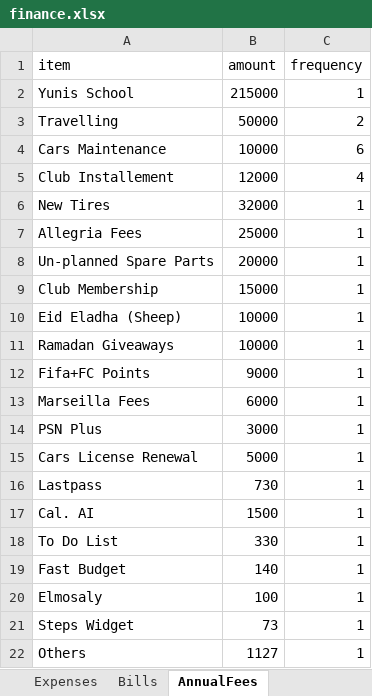
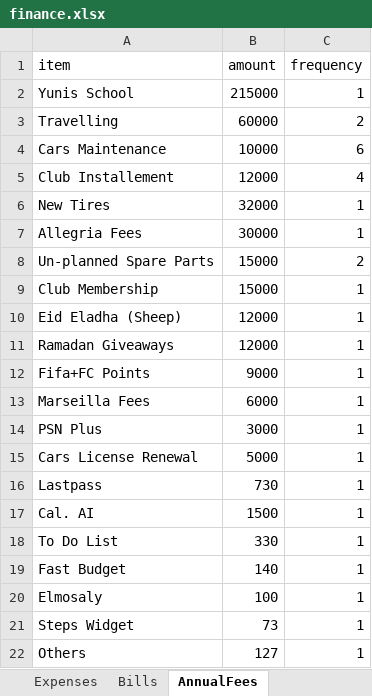
Before and after one commit to ahmedm838/personal-finance, an Excel workbook: docs/finance.xlsx, sheet AnnualFees, drawn as a sheet; values as stored, in another font and other column widths than the file's, no borders; the diff names each change by its address in the sheet, - before the commit and + after, or states it on an @@ line.

Commit message:
Update figures from the web app

```diff
--- a/docs/finance.xlsx (sheet AnnualFees)
+++ b/docs/finance.xlsx (sheet AnnualFees)
-B3 (amount): 50000
+B3 (amount): 60000
-B7 (amount): 25000
+B7 (amount): 30000
-B8 (amount): 20000
+B8 (amount): 15000
-C8 (frequency): 1
+C8 (frequency): 2
-B10:B11 (amount): 10000
+B10:B11 (amount): 12000
-B22 (amount): 1127
+B22 (amount): 127
```
Also changed, not shown: sheet Expenses.
